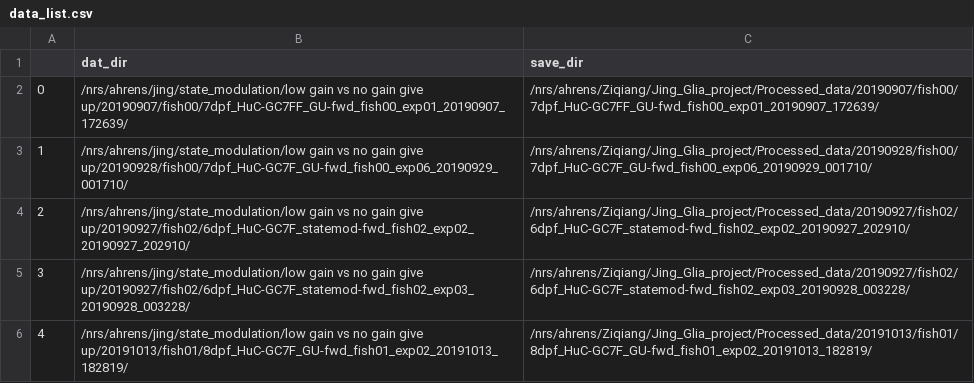
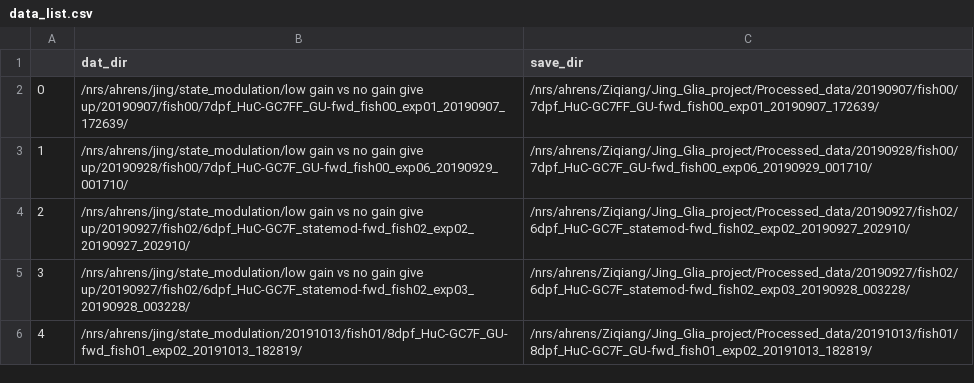
Before and after one commit to zqwei/Glia_analysis, a CSV file: Processing/data_list.csv, drawn as a sheet.

Commit message:
made a mistake with the data directory

```diff
--- a/Processing/data_list.csv
+++ b/Processing/data_list.csv
@@ -5,2 +5,2 @@
 3,/nrs/ahrens/jing/state_modulation/low gain vs no gain give up/20190927/fish02/6dpf_HuC-GC7F_statemod-fwd_fish02_exp03_20190928_003228/,/nrs/ahrens/Ziqiang/Jing_Glia_project/Processed_data/20190927/fish02/6dpf_HuC-GC7F_statemod-fwd_fish02_exp03_20190928_003228/
-4,/nrs/ahrens/jing/state_modulation/low gain vs no gain give up/20191013/fish01/8dpf_HuC-GC7F_GU-fwd_fish01_exp02_20191013_182819/,/nrs/ahrens/Ziqiang/Jing_Glia_project/Processed_data/20191013/fish01/8dpf_HuC-GC7F_GU-fwd_fish01_exp02_20191013_182819/
+4,/nrs/ahrens/jing/state_modulation/20191013/fish01/8dpf_HuC-GC7F_GU-fwd_fish01_exp02_20191013_182819/,/nrs/ahrens/Ziqiang/Jing_Glia_project/Processed_data/20191013/fish01/8dpf_HuC-GC7F_GU-fwd_fish01_exp02_20191013_182819/
```
